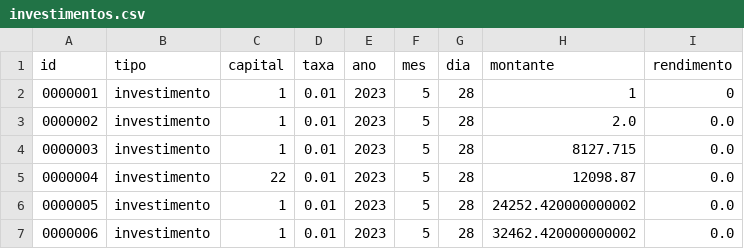
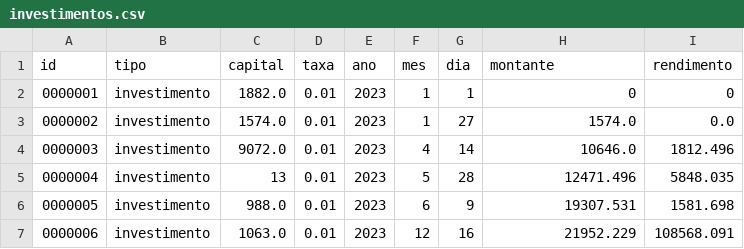
Before and after one commit to mayjulianap/Santander-Coders-2023-ED, a CSV file: projeto_LPII/database/investimentos.csv, drawn as a sheet.

Commit message:
funcao para salvar csv e atualizacao dos rendimentos

```diff
--- a/projeto_LPII/database/investimentos.csv
+++ b/projeto_LPII/database/investimentos.csv
@@ -1,7 +1,7 @@
 id,tipo,capital,taxa,ano,mes,dia,montante,rendimento
-0000001,investimento,1,0.01,2023,5,28,1,0
-0000002,investimento,1,0.01,2023,5,28,2.0,0.0
-0000003,investimento,1,0.01,2023,5,28,8127.715,0.0
-0000004,investimento,22,0.01,2023,5,28,12098.87,0.0
-0000005,investimento,1,0.01,2023,5,28,24252.420000000002,0.0
-0000006,investimento,1,0.01,2023,5,28,32462.420000000002,0.0
+0000001,investimento,1882.0,0.01,2023,1,1,0,0
+0000002,investimento,1574.0,0.01,2023,1,27,1574.0,0.0
+0000003,investimento,9072.0,0.01,2023,4,14,10646.0,1812.496
+0000004,investimento,13,0.01,2023,5,28,12471.496,5848.035
+0000005,investimento,988.0,0.01,2023,6,9,19307.531,1581.698
+0000006,investimento,1063.0,0.01,2023,12,16,21952.229,108568.091
```
Also changed, not shown: projeto_LPII/database/movimentacoes.csv, 4 other files.
